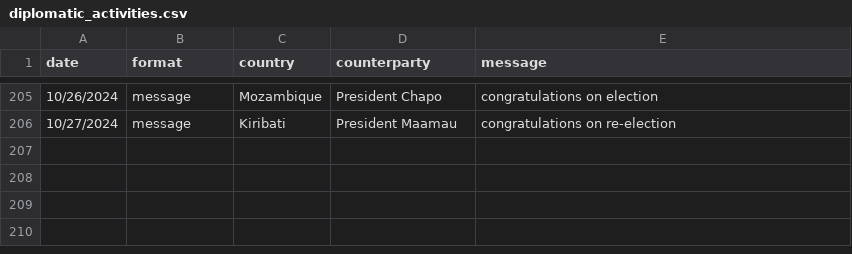
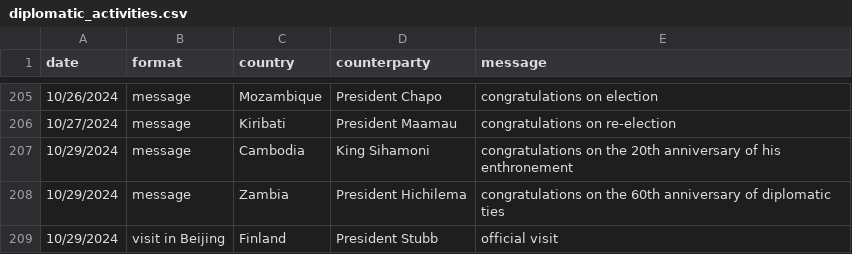
Before and after one commit to boshishuoshuo/boshishuoshuo.github.io, a CSV file: _data/diplomatic_activities.csv, drawn as a sheet; only a part is shown, gaps mark what is left out; the diff names each change by its address in the sheet, - before the commit and + after, or states it on an @@ line.

Commit message:
Update diplomatic activities 2024/10/29

```diff
--- a/_data/diplomatic_activities.csv
+++ b/_data/diplomatic_activities.csv
+row 207: 10/29/2024 | message | Cambodia | King Sihamoni | congratulations on the 20th anniversary of his enthronement
+row 208: 10/29/2024 | message | Zambia | President Hichilema | congratulations on the 60th anniversary of diplomatic ties
+row 209: 10/29/2024 | visit in Beijing | Finland | President Stubb | official visit
```
